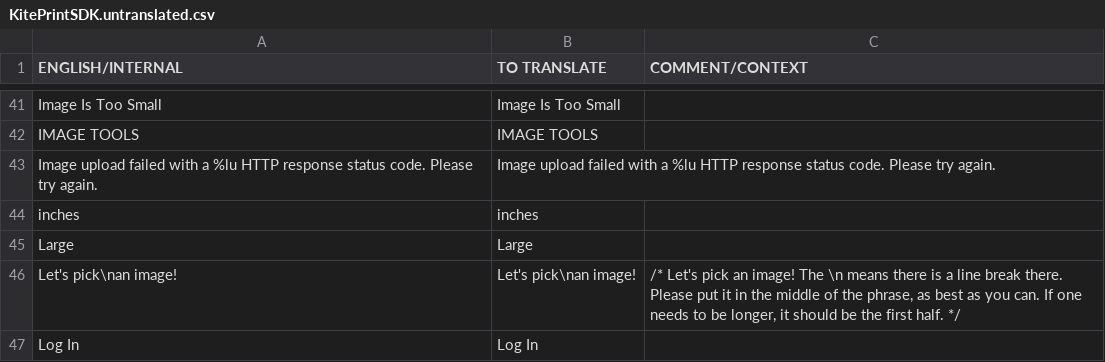
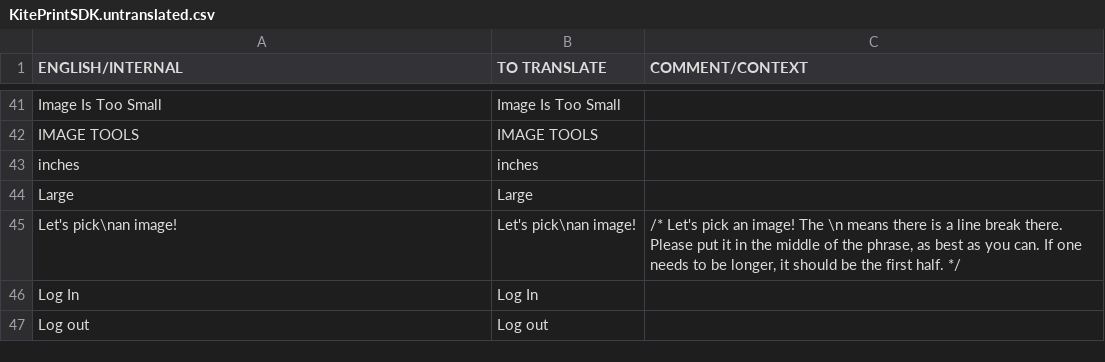
Before and after one commit to OceanLabs/iOS-Print-SDK, a CSV file: Kite-SDK/PSPrintSDK/OLKiteLocalizationResources.bundle/en.lproj/KitePrintSDK.untranslated.csv, drawn as a sheet; only a part is shown, gaps mark what is left out; the shorter side is filled out with more unchanged rows.

```diff
--- a/Kite-SDK/PSPrintSDK/OLKiteLocalizationResources.bundle/en.lproj/KitePrintSDK.untranslated.csv
+++ b/Kite-SDK/PSPrintSDK/OLKiteLocalizationResources.bundle/en.lproj/KitePrintSDK.untranslated.csv
@@ -42,3 +42,2 @@ Image Is Too Small,Image Is Too Small,
 IMAGE TOOLS,IMAGE TOOLS,
-Image upload failed with a %lu HTTP response status code. Please try again.,Image upload failed with a %lu HTTP response status code. Please try again.,
 inches,inches,
```
Also changed, not shown: 18 other files.
